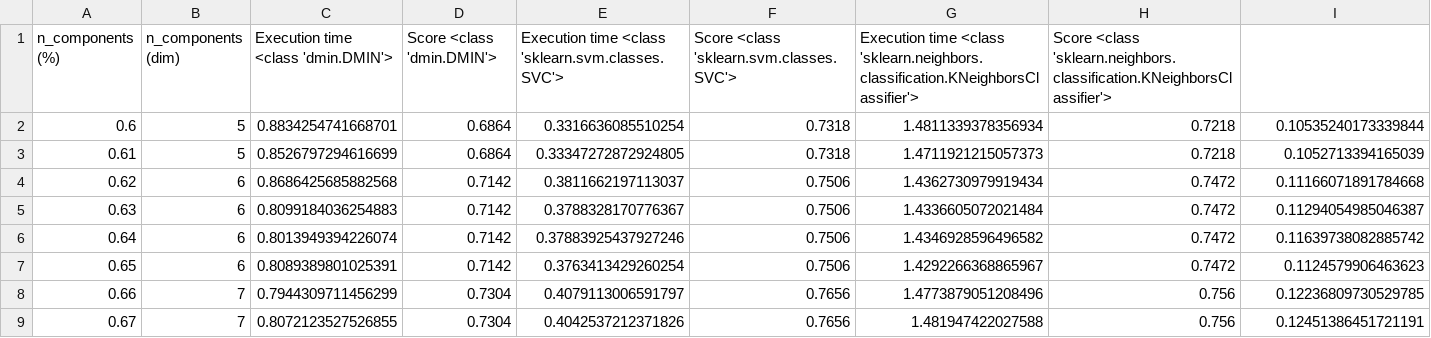
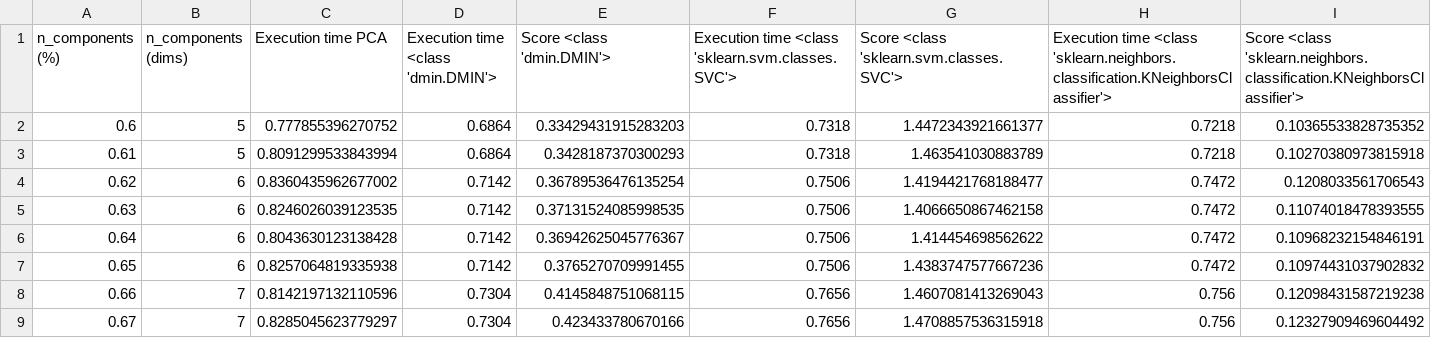
Before and after one commit to lcsdavid/image-classifier, a CSV file: generated/pca_precise.csv, drawn as a sheet; only a part is shown; the diff covers the shown part only.

```diff
--- a/generated/pca_precise.csv
+++ b/generated/pca_precise.csv
@@ -1,9 +1,9 @@
-n_components (%);n_components (dim);Execution time <class 'dmin.DMIN'>;Score <class 'dmin.DMIN'>;Execution time <class 'sklearn.svm.classes.SVC'>;Score <class 'sklearn.svm.classes.SVC'>;Execution time <class 'sklearn.neighbors.classification.KNeighborsClassifier'>;Score <class 'sklearn.neighbors.classification.KNeighborsClassifier'>
-0.6;5;0.8834254741668701;0.6864;0.3316636085510254;0.7318;1.4811339378356934;0.7218;0.10535240173339844
-0.61;5;0.8526797294616699;0.6864;0.33347272872924805;0.7318;1.4711921215057373;0.7218;0.1052713394165039
-0.62;6;0.8686425685882568;0.7142;0.3811662197113037;0.7506;1.4362730979919434;0.7472;0.11166071891784668
-0.63;6;0.8099184036254883;0.7142;0.3788328170776367;0.7506;1.4336605072021484;0.7472;0.11294054985046387
-0.64;6;0.8013949394226074;0.7142;0.37883925437927246;0.7506;1.4346928596496582;0.7472;0.11639738082885742
-0.65;6;0.8089389801025391;0.7142;0.3763413429260254;0.7506;1.4292266368865967;0.7472;0.1124579906463623
-0.66;7;0.7944309711456299;0.7304;0.4079113006591797;0.7656;1.4773879051208496;0.756;0.12236809730529785
-0.67;7;0.8072123527526855;0.7304;0.4042537212371826;0.7656;1.481947422027588;0.756;0.12451386451721191
+n_components (%);n_components (dims);Execution time PCA;Execution time <class 'dmin.DMIN'>;Score <class 'dmin.DMIN'>;Execution time <class 'sklearn.svm.classes.SVC'>;Score <class 'sklearn.svm.classes.SVC'>;Execution time <class 'sklearn.neighbors.classification.KNeighborsClassifier'>;Score <class 'sklearn.neighbors.classification.KNeighborsClassifier'>
+0.6;5;0.777855396270752;0.6864;0.33429431915283203;0.7318;1.4472343921661377;0.7218;0.10365533828735352
+0.61;5;0.8091299533843994;0.6864;0.3428187370300293;0.7318;1.463541030883789;0.7218;0.10270380973815918
+0.62;6;0.8360435962677002;0.7142;0.36789536476135254;0.7506;1.4194421768188477;0.7472;0.1208033561706543
+0.63;6;0.8246026039123535;0.7142;0.37131524085998535;0.7506;1.4066650867462158;0.7472;0.11074018478393555
+0.64;6;0.8043630123138428;0.7142;0.36942625045776367;0.7506;1.414454698562622;0.7472;0.10968232154846191
+0.65;6;0.8257064819335938;0.7142;0.3765270709991455;0.7506;1.4383747577667236;0.7472;0.10974431037902832
+0.66;7;0.8142197132110596;0.7304;0.4145848751068115;0.7656;1.4607081413269043;0.756;0.12098431587219238
+0.67;7;0.8285045623779297;0.7304;0.423433780670166;0.7656;1.4708857536315918;0.756;0.12327909469604492
```
Also changed, not shown: 28 edited cells elsewhere in this file, generated/pca.csv, 6 other files.
